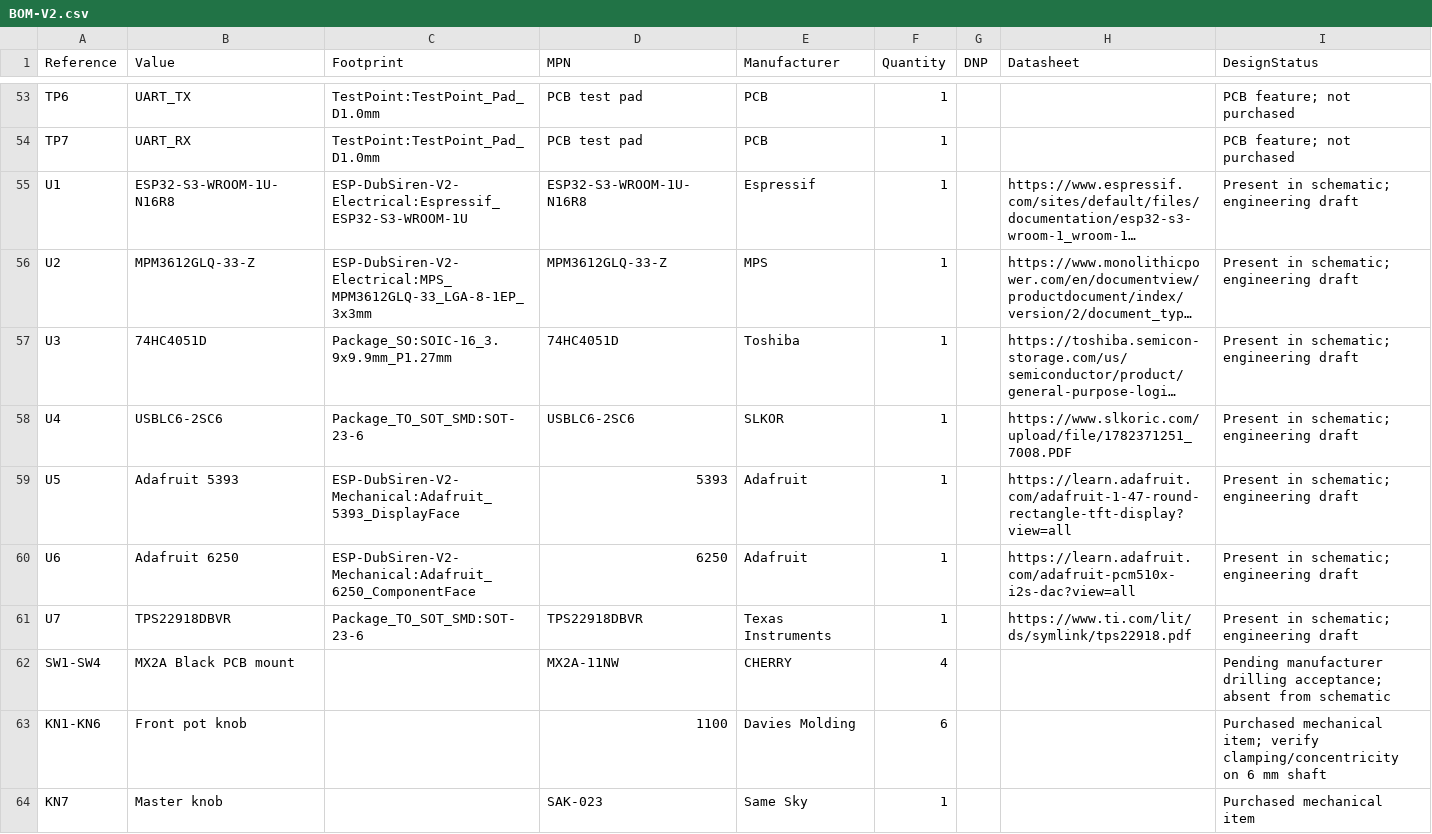
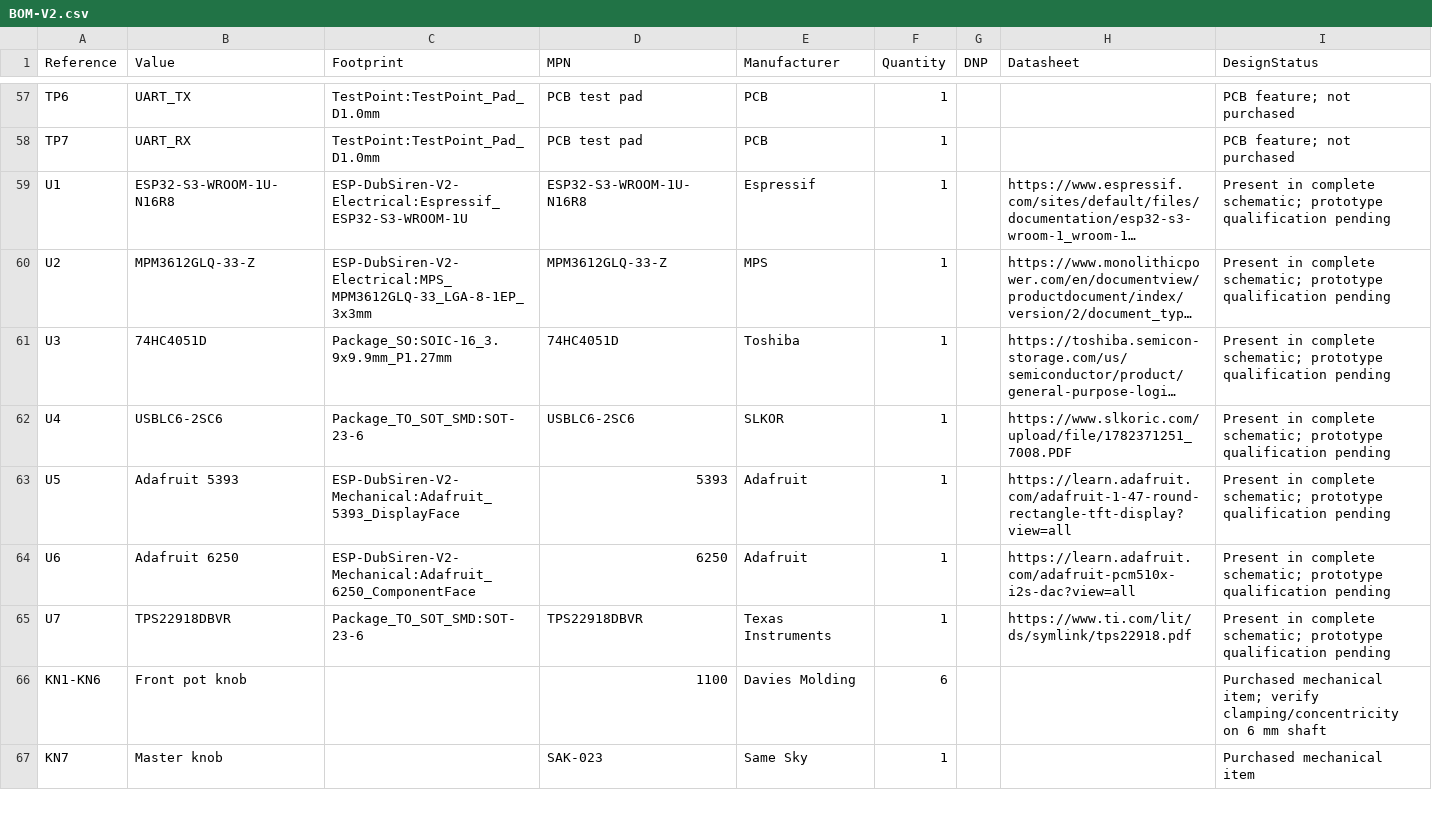
Before and after one commit to Capobuf/ESP-DubSiren, a CSV file: pcb/v2/BOM-V2.csv, drawn as a sheet; only a part is shown, gaps mark what is left out; long unchanged cells end in …; removed rows and columns are numbered as before the commit, all else as after; the diff covers the shown part only; the diff names each change by its address in the sheet, - before the commit and + after, or states it on an @@ line.

Commit message:
pcb-v2: complete schematic with verified native CHERRY footprints

```diff
--- a/pcb/v2/BOM-V2.csv
+++ b/pcb/v2/BOM-V2.csv
-I59:I65 (DesignStatus): Present in schematic; engineering draft
+I59:I65 (DesignStatus): Present in complete schematic; prototype qualification pending
-row 62: SW1-SW4 | MX2A Black PCB mount |  | MX2A-11NW | CHERRY | 4 |  |  | Pending manufacturer drilling acceptance; absent from schematic
```
Also changed, not shown: 4 added rows and 46 edited cells elsewhere in this file, pcb/v2/reports/BOM-V2-SCHEMATIC.csv, 20 other files.
